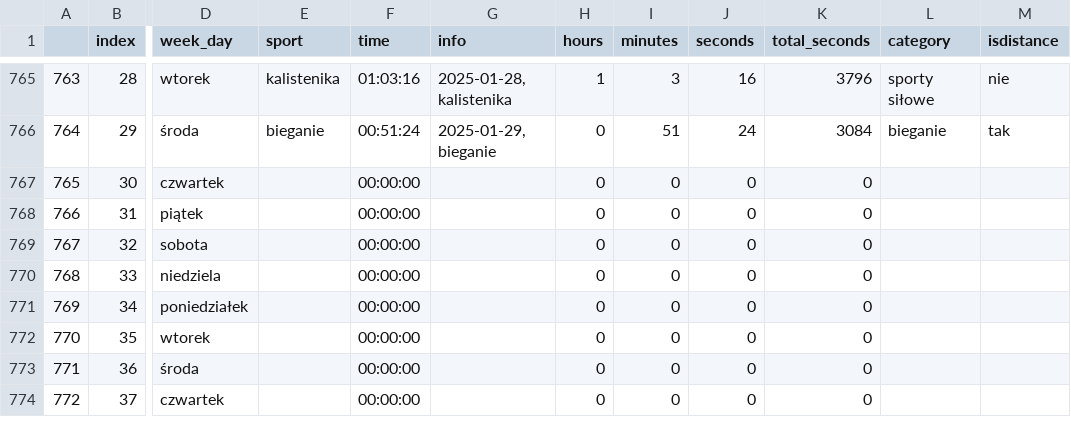
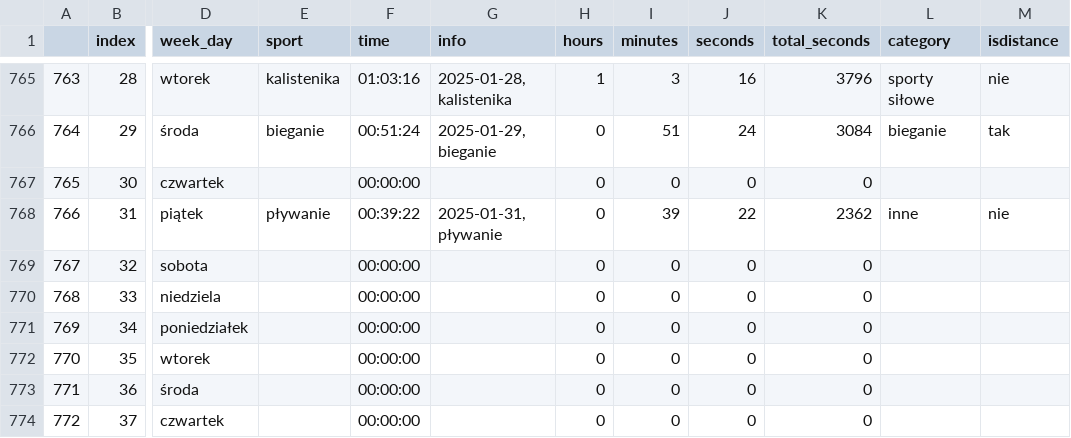
Before and after one commit to przemekolender/SportTracker, a CSV file: files/calendar.csv, drawn as a sheet; only a part is shown, gaps mark what is left out; the diff names each change by its address in the sheet, - before the commit and + after, or states it on an @@ line.

```diff
--- a/files/calendar.csv
+++ b/files/calendar.csv
-E768 (sport): (empty)
+E768 (sport): pływanie
-F768 (time): 00:00:00
+F768 (time): 00:39:22
-G768 (info): (empty)
+G768 (info): 2025-01-31, pływanie
-I768 (minutes): 0
+I768 (minutes): 39
-J768 (seconds): 0
+J768 (seconds): 22
-K768 (total_seconds): 0
+K768 (total_seconds): 2362
-L768 (category): (empty)
+L768 (category): inne
-M768 (isdistance): (empty)
+M768 (isdistance): nie
```
Also changed, not shown: files/workouts.csv.
